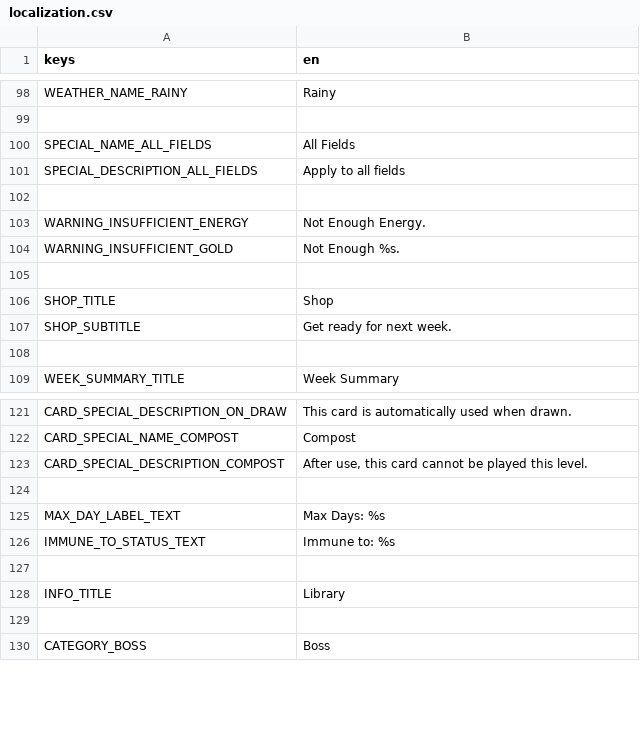
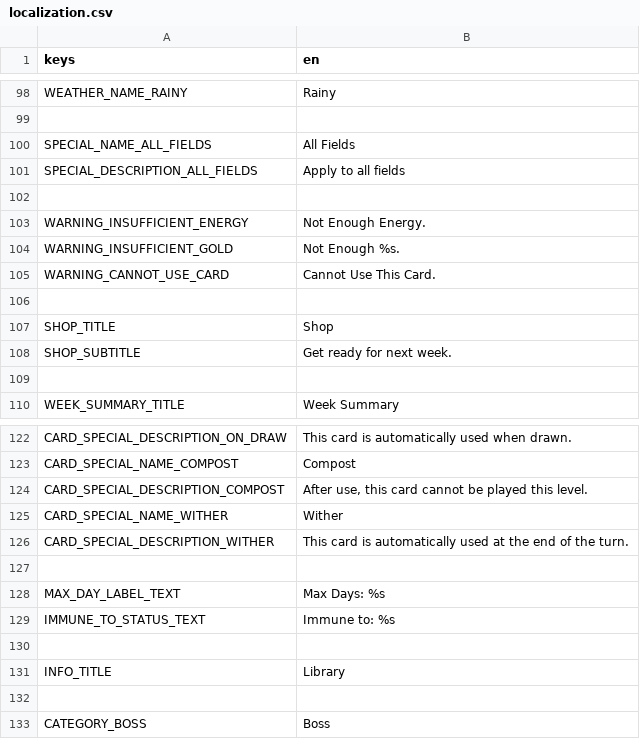
Before and after one commit to cyanglaz/garden, a CSV file: resources/localization/localization.csv, drawn as a sheet; only a part is shown, gaps mark what is left out; the diff names each change by its address in the sheet, - before the commit and + after, or states it on an @@ line.

```diff
--- a/resources/localization/localization.csv
+++ b/resources/localization/localization.csv
+row 105: WARNING_CANNOT_USE_CARD | Cannot Use This Card.
+row 125: CARD_SPECIAL_NAME_WITHER | Wither
+row 126: CARD_SPECIAL_DESCRIPTION_WITHER | This card is automatically used at the end of the turn.
```
Also changed, not shown: 11 other files.
